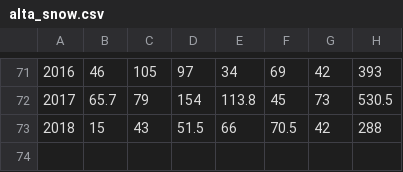
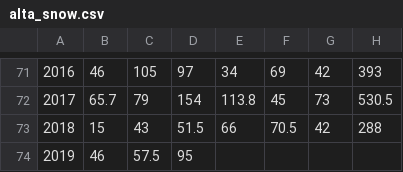
Before and after one commit to johnhorel/atmos_5040_2019, a CSV file: data/alta_snow.csv, drawn as a sheet; only a part is shown, gaps mark what is left out.

```diff
--- a/data/alta_snow.csv
+++ b/data/alta_snow.csv
@@ -73 +73,2 @@
 2018,15,43,51.5,66,70.5,42,288
+2019,46,57.5,95,,,,
```
Also changed, not shown: 9 other files.
